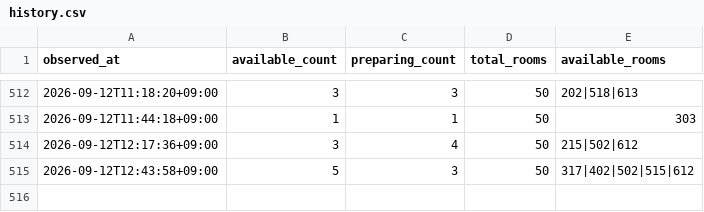
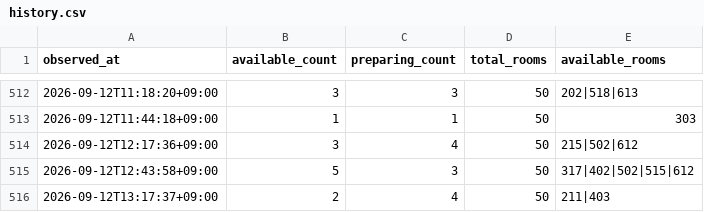
Before and after one commit to ea30085-blip/donan-room-watch, a CSV file: data/history.csv, drawn as a sheet; only a part is shown, gaps mark what is left out.

```diff
--- a/data/history.csv
+++ b/data/history.csv
@@ -515 +515,2 @@ observed_at,available_count,preparing_count,total_rooms,available_rooms
 2026-09-12T12:43:58+09:00,5,3,50,317|402|502|515|612
+2026-09-12T13:17:37+09:00,2,4,50,211|403
```
Also changed, not shown: 1 other file.
